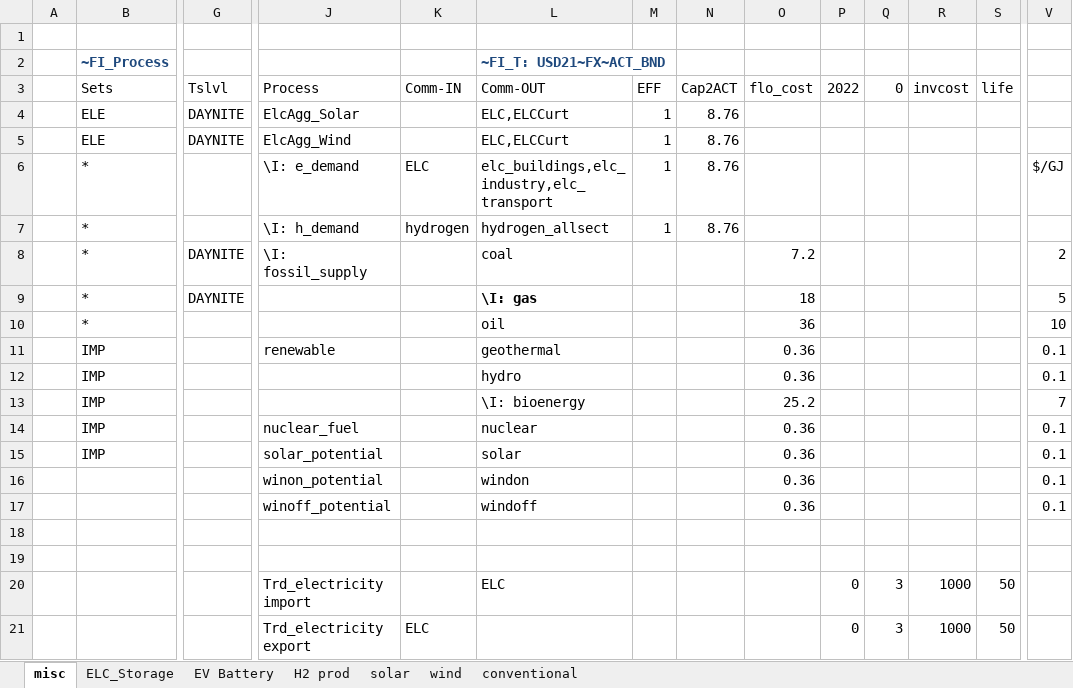
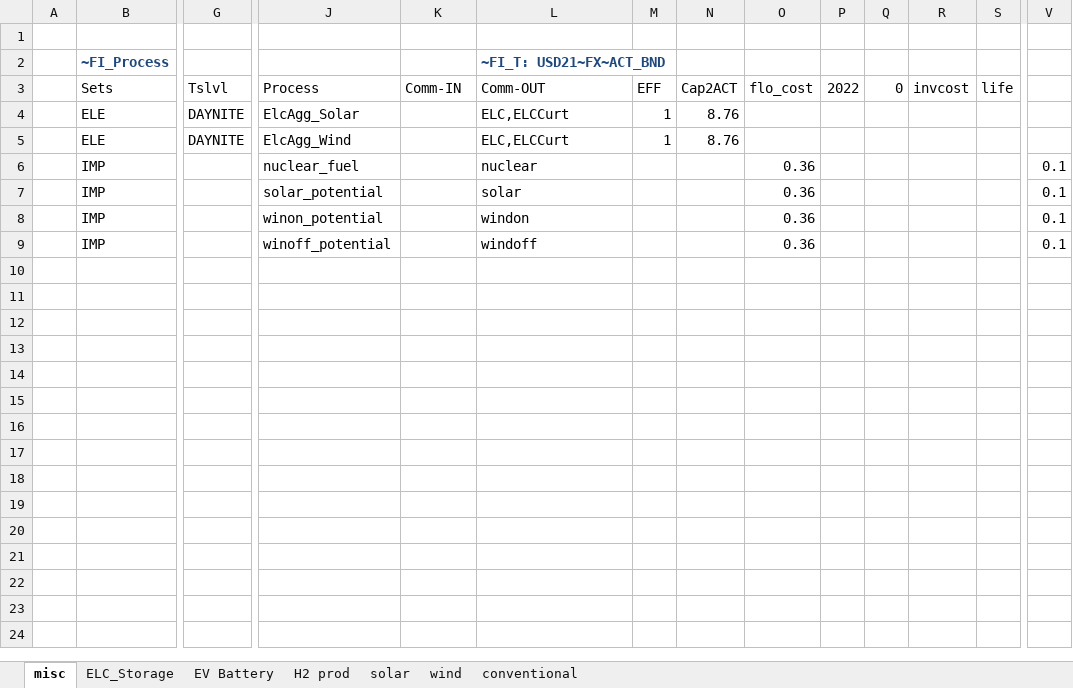
Before and after one commit to akanudia/VerveStacks_NZL_EECA, an Excel workbook: SubRES_Tmpl/SubRES_New_RE_and_Conventional.xlsx, sheet misc, drawn as a sheet; only a part is shown, gaps mark what is left out; values as stored, in another font and other column widths than the file's, no borders; removed rows and columns are numbered as before the commit, all else as after; rows hold the shown columns only; the diff names each change by its address in the sheet, - before the commit and + after, or states it on an @@ line.

```diff
--- a/SubRES_Tmpl/SubRES_New_RE_and_Conventional.xlsx (sheet misc)
+++ b/SubRES_Tmpl/SubRES_New_RE_and_Conventional.xlsx (sheet misc)
-row 6:  | * |  | \I: e_demand | ELC | elc_buildings,elc_industry,elc_transport | 1 | 8.76 |  |  |  |  |  | $/GJ
-row 7:  | * |  | \I: h_demand | hydrogen | hydrogen_allsect | 1 | 8.76
-row 8:  | * | DAYNITE | \I: fossil_supply |  | coal |  |  | 7.2 |  |  |  |  | 2
-row 9:  | * | DAYNITE |  |  | \I: gas |  |  | 18 |  |  |  |  | 5
-row 10:  | * |  |  |  | oil |  |  | 36 |  |  |  |  | 10
-row 11:  | IMP |  | renewable |  | geothermal |  |  | 0.36 |  |  |  |  | 0.1
-J6 (Process): (empty)
+J6 (Process): nuclear_fuel
-L6 (Comm-OUT): hydro
+L6 (Comm-OUT): nuclear
-J7 (Process): (empty)
+J7 (Process): solar_potential
-L7 (Comm-OUT): \I: bioenergy
+L7 (Comm-OUT): solar
-O7 (flo_cost): 25.2
+O7 (flo_cost): 0.36
-V7: 7
+V7: 0.1
-J8 (Process): nuclear_fuel
+J8 (Process): winon_potential
-L8 (Comm-OUT): nuclear
+L8 (Comm-OUT): windon
-J9 (Process): solar_potential
+J9 (Process): winoff_potential
-L9 (Comm-OUT): solar
+L9 (Comm-OUT): windoff
-row 16:  |  |  | winon_potential |  | windon |  |  | 0.36 |  |  |  |  | 0.1
-row 17:  |  |  | winoff_potential |  | windoff |  |  | 0.36 |  |  |  |  | 0.1
-row 18: (empty)
-row 19: (empty)
-row 20:  |  |  | Trd_electricity import |  | ELC |  |  |  | 0 | 3 | 1000 | 50
-row 21:  |  |  | Trd_electricity export | ELC |  |  |  |  | 0 | 3 | 1000 | 50
```
Also changed, not shown: formulas that keep their value, SuppXLS/Scen_Par-NZL.xlsx, SuppXLS/trades/scentrade__trade_links.xlsx.
